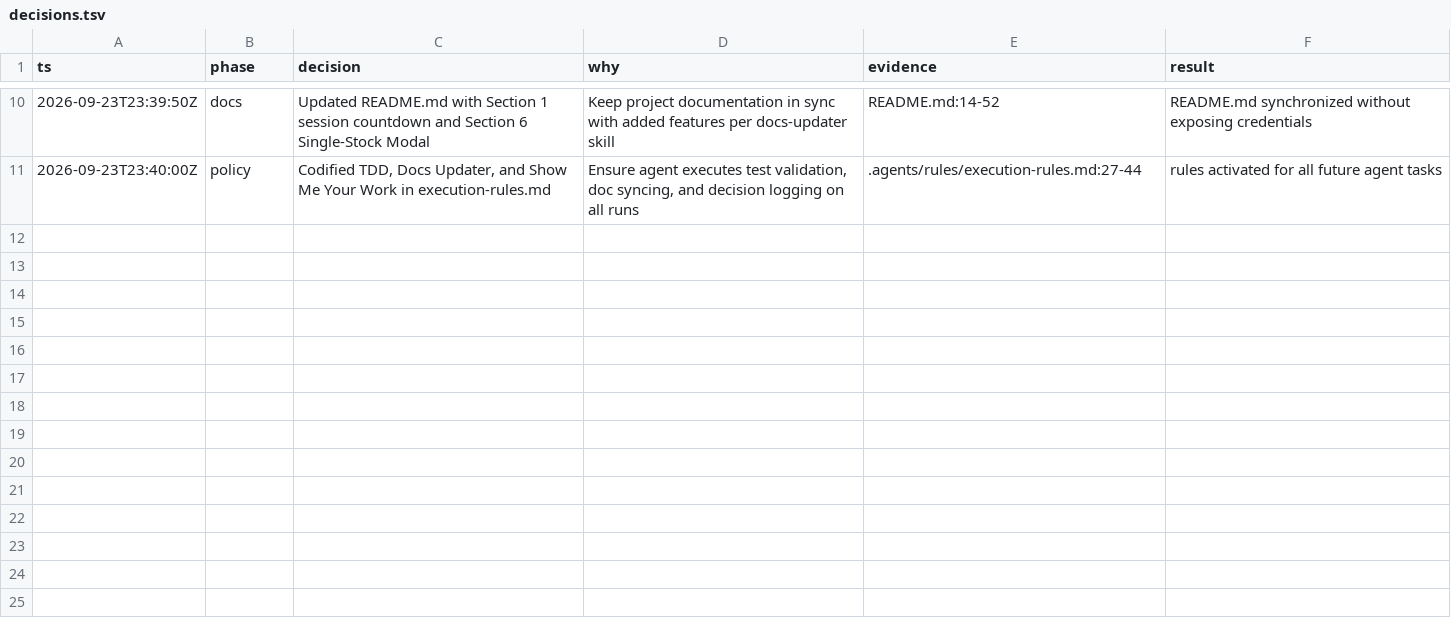
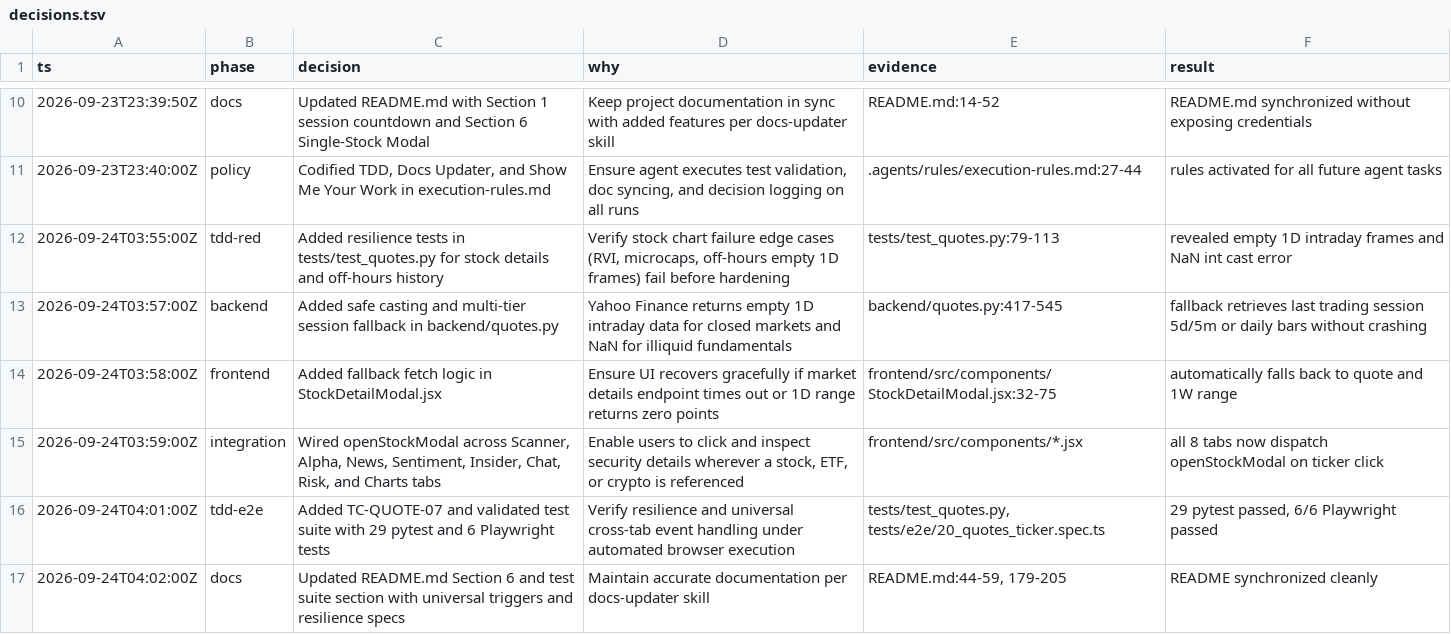
Before and after one commit to tekurkaa/portfolio-manager, a TSV file: decisions.tsv, drawn as a sheet; only a part is shown, gaps mark what is left out.

Commit message:
feat: add universal stock modal click triggers across tabs with fallback resilience and tests

```diff
--- a/decisions.tsv
+++ b/decisions.tsv
@@ -11 +11,7 @@ ts	phase	decision	why	evidence	result
 2026-09-23T23:40:00Z	policy	Codified TDD, Docs Updater, and Show Me Your Work in execution-rules.md	Ensure agent executes test validation, doc syncing, and decision logging on all runs	.agents/rules/execution-rules.md:27-44	rules activated for all future agent tasks
+2026-09-24T03:55:00Z	tdd-red	Added resilience tests in tests/test_quotes.py for stock details and off-hours history	Verify stock chart failure edge cases (RVI, microcaps, off-hours empty 1D frames) fail before hardening	tests/test_quotes.py:79-113	revealed empty 1D intraday frames and NaN int cast error
+2026-09-24T03:57:00Z	backend	Added safe casting and multi-tier session fallback in backend/quotes.py	Yahoo Finance returns empty 1D intraday data for closed markets and NaN for illiquid fundamentals	backend/quotes.py:417-545	fallback retrieves last trading session 5d/5m or daily bars without crashing
+2026-09-24T03:58:00Z	frontend	Added fallback fetch logic in StockDetailModal.jsx	Ensure UI recovers gracefully if market details endpoint times out or 1D range returns zero points	frontend/src/components/StockDetailModal.jsx:32-75	automatically falls back to quote and 1W range
+2026-09-24T03:59:00Z	integration	Wired openStockModal across Scanner, Alpha, News, Sentiment, Insider, Chat, Risk, and Charts tabs	Enable users to click and inspect security details wherever a stock, ETF, or crypto is referenced	frontend/src/components/*.jsx	all 8 tabs now dispatch openStockModal on ticker click
+2026-09-24T04:01:00Z	tdd-e2e	Added TC-QUOTE-07 and validated test suite with 29 pytest and 6 Playwright tests	Verify resilience and universal cross-tab event handling under automated browser execution	tests/test_quotes.py, tests/e2e/20_quotes_ticker.spec.ts	29 pytest passed, 6/6 Playwright passed
+2026-09-24T04:02:00Z	docs	Updated README.md Section 6 and test suite section with universal triggers and resilience specs	Maintain accurate documentation per docs-updater skill	README.md:44-59, 179-205	README synchronized cleanly
```
Also changed, not shown: 14 other files.
